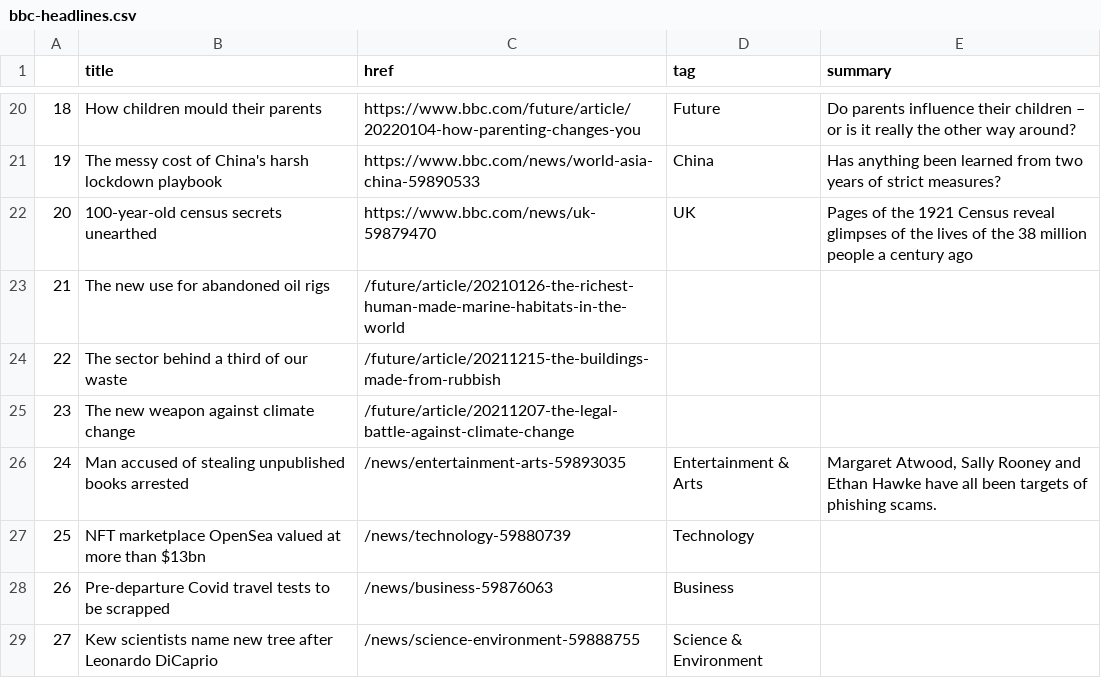
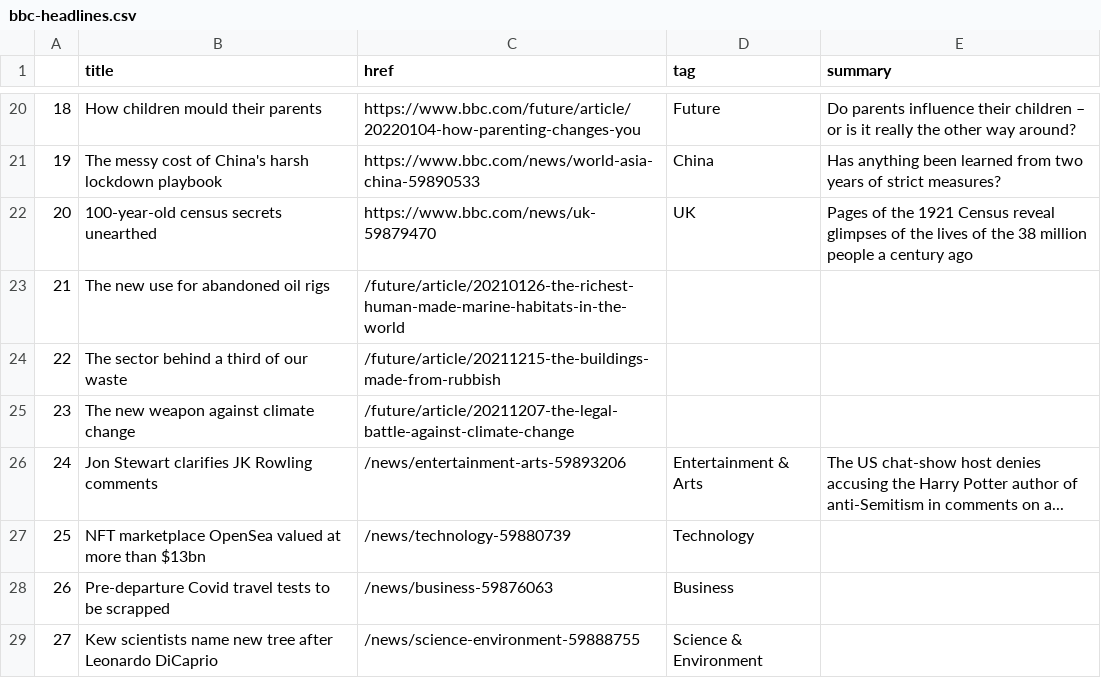
Before and after one commit to msalexford/automatic-scraper, a CSV file: bbc-headlines.csv, drawn as a sheet; only a part is shown, gaps mark what is left out.

```diff
--- a/bbc-headlines.csv
+++ b/bbc-headlines.csv
@@ -25,3 +25,3 @@
 23,The new weapon against climate change,/future/article/20211207-the-legal-battle-against-climate-change,,
-24,Man accused of stealing unpublished books arrested,/news/entertainment-arts-59893035,Entertainment & Arts,"Margaret Atwood, Sally Rooney and Ethan Hawke have all been targets of phishing scams."
+24,Jon Stewart clarifies JK Rowling comments,/news/entertainment-arts-59893206,Entertainment & Arts,The US chat-show host denies accusing the Harry Potter author of anti-Semitism in comments on a...
 25,NFT marketplace OpenSea valued at more than $13bn,/news/technology-59880739,Technology,
```
